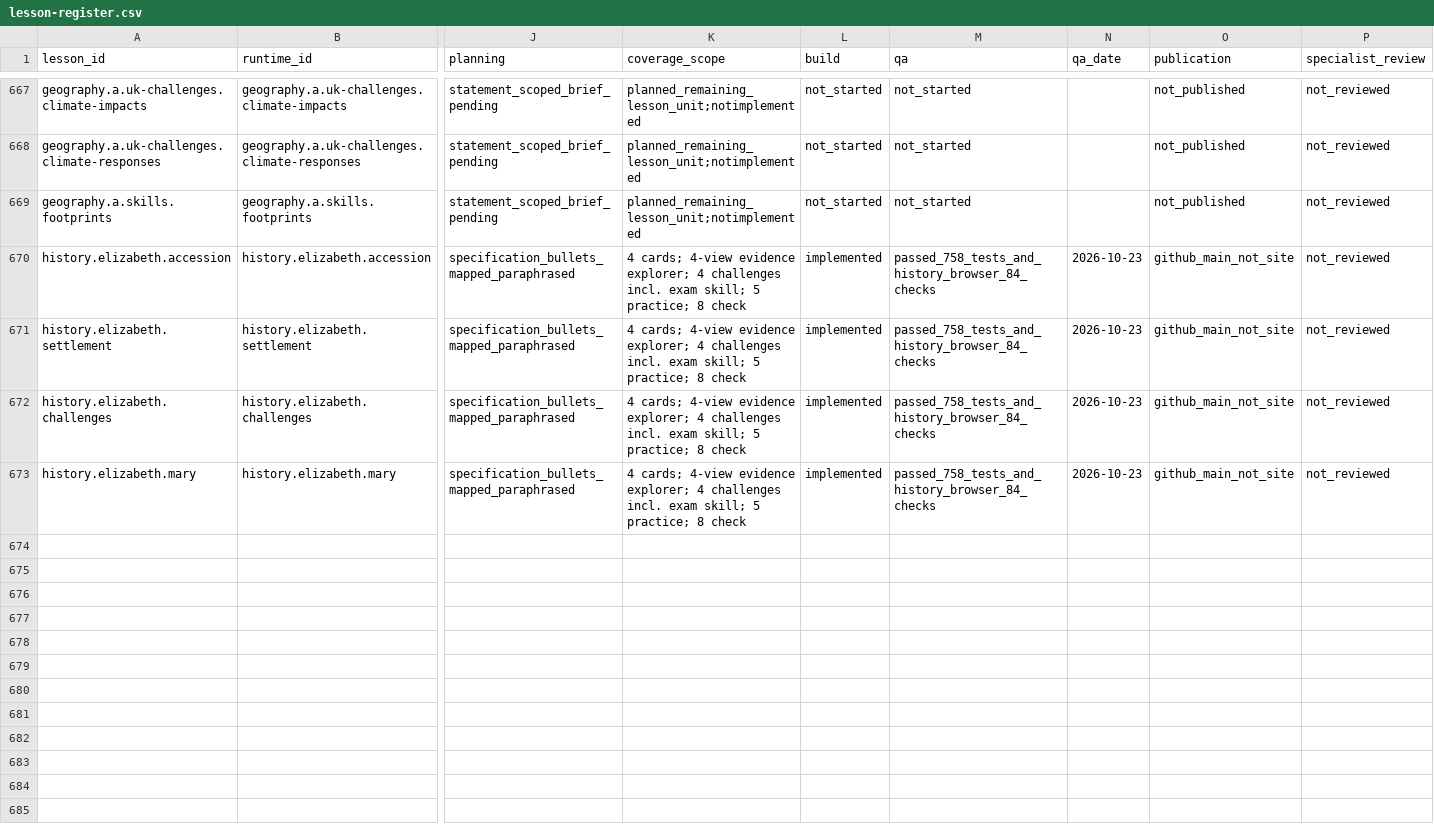
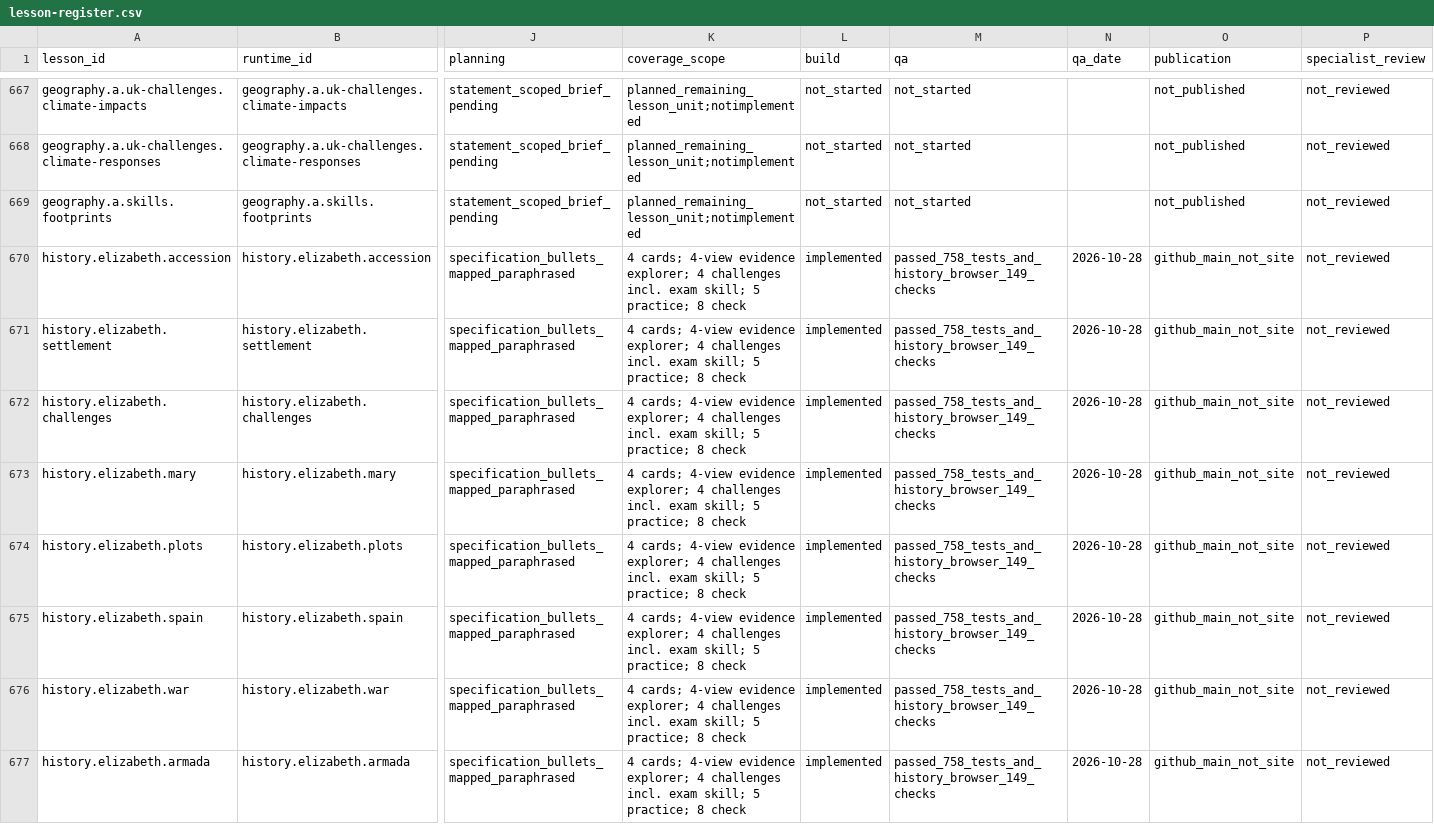
Before and after one commit to adamscourfield/crashcourse, a CSV file: curriculum/lesson-register.csv, drawn as a sheet; only a part is shown, gaps mark what is left out; rows hold the shown columns only; the diff names each change by its address in the sheet, - before the commit and + after, or states it on an @@ line.

```diff
--- a/curriculum/lesson-register.csv
+++ b/curriculum/lesson-register.csv
-M670:M673 (qa): passed_758_tests_and_history_browser_84_checks
+M670:M673 (qa): passed_758_tests_and_history_browser_149_checks
-N670:N673 (qa_date): 2026-10-23
+N670:N673 (qa_date): 2026-10-28
+row 674: history.elizabeth.plots | history.elizabeth.plots | specification_bullets_mapped_paraphrased | 4 cards; 4-view evidence explorer; 4 challenges incl. exam skill; 5 practice; 8 check | implemented | passed_758_tests_and_history_browser_149_checks | 2026-10-28 | github_main_not_site | not_reviewed
+row 675: history.elizabeth.spain | history.elizabeth.spain | specification_bullets_mapped_paraphrased | 4 cards; 4-view evidence explorer; 4 challenges incl. exam skill; 5 practice; 8 check | implemented | passed_758_tests_and_history_browser_149_checks | 2026-10-28 | github_main_not_site | not_reviewed
+row 676: history.elizabeth.war | history.elizabeth.war | specification_bullets_mapped_paraphrased | 4 cards; 4-view evidence explorer; 4 challenges incl. exam skill; 5 practice; 8 check | implemented | passed_758_tests_and_history_browser_149_checks | 2026-10-28 | github_main_not_site | not_reviewed
+row 677: history.elizabeth.armada | history.elizabeth.armada | specification_bullets_mapped_paraphrased | 4 cards; 4-view evidence explorer; 4 challenges incl. exam skill; 5 practice; 8 check | implemented | passed_758_tests_and_history_browser_149_checks | 2026-10-28 | github_main_not_site | not_reviewed
```
Also changed, not shown: curriculum/history-requirements.csv, curriculum/subject-register.csv, 6 other files.
